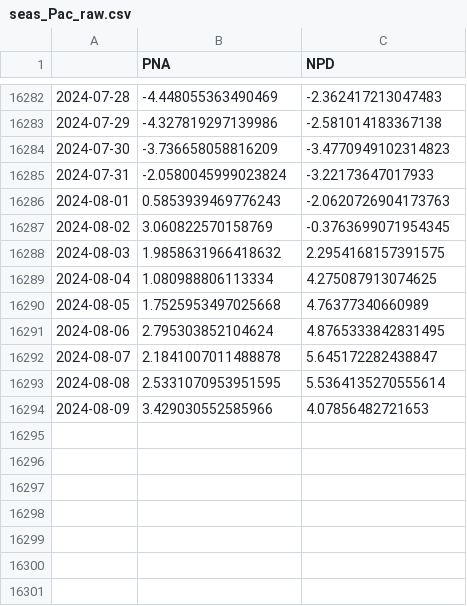
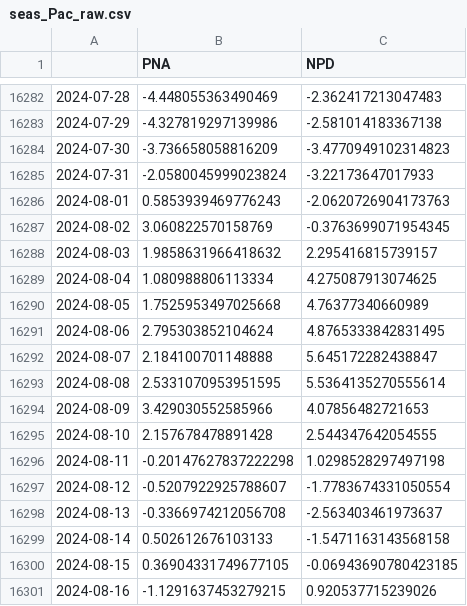
Before and after one commit to linusmagnusson/clint_ts_output, a CSV file: seas_Pac_raw.csv, drawn as a sheet; only a part is shown, gaps mark what is left out.

```diff
--- a/seas_Pac_raw.csv
+++ b/seas_Pac_raw.csv
@@ -16287,3 +16287,3 @@
 2024-08-02,3.060822570158769,-0.3763699071954345
-2024-08-03,1.9858631966418632,2.2954168157391575
+2024-08-03,1.9858631966418632,2.295416815739157
 2024-08-04,1.080988806113334,4.275087913074625
@@ -16291,4 +16291,11 @@
 2024-08-06,2.795303852104624,4.8765333842831495
-2024-08-07,2.1841007011488878,5.645172282438847
+2024-08-07,2.184100701148888,5.645172282438847
 2024-08-08,2.5331070953951595,5.5364135270555614
 2024-08-09,3.429030552585966,4.07856482721653
+2024-08-10,2.157678478891428,2.544347642054555
+2024-08-11,-0.20147627837222298,1.0298528297497198
+2024-08-12,-0.5207922925788607,-1.7783674331050554
+2024-08-13,-0.3366974212056708,-2.563403461973637
+2024-08-14,0.502612676103133,-1.5471163143568158
+2024-08-15,0.36904331749677105,-0.06943690780423185
+2024-08-16,-1.1291637453279215,0.920537715239026
```
Also changed, not shown: area_AO1000_raw.csv, area_AO500_raw.csv, 12 other files.
